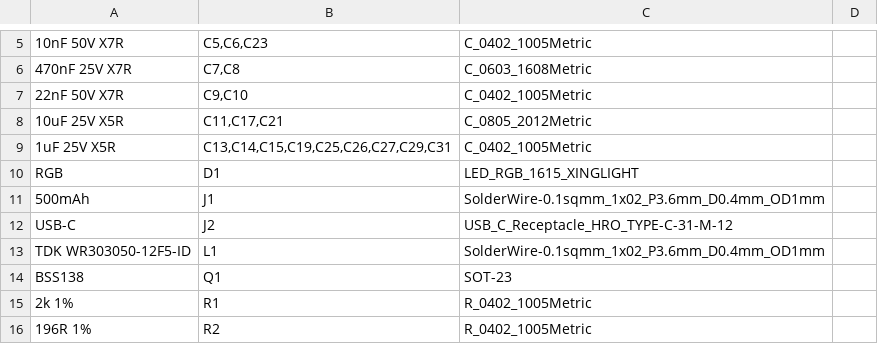
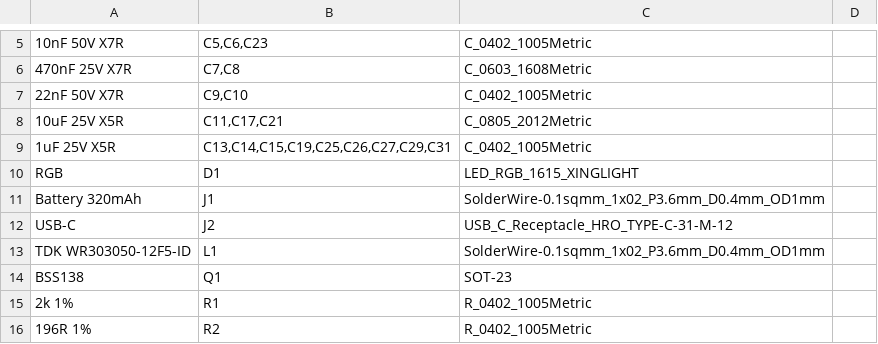
Before and after one commit to mcintoda/InductiveChargerRx, a CSV file: hardware/bom_jlc.csv, drawn as a sheet; only a part is shown, gaps mark what is left out; the diff names each change by its address in the sheet, - before the commit and + after, or states it on an @@ line.

```diff
--- a/hardware/bom_jlc.csv
+++ b/hardware/bom_jlc.csv
-A11: 500mAh
+A11: Battery 320mAh
```
Also changed, not shown: hardware/bom_hand_parts.csv, hardware/release/revC-proto-2026-11-23/bom_hand_parts.csv, 24 other files.
